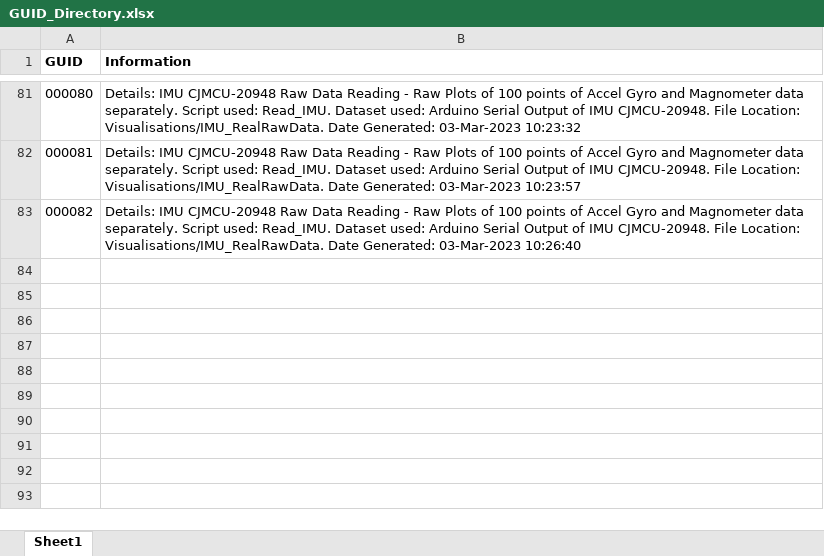
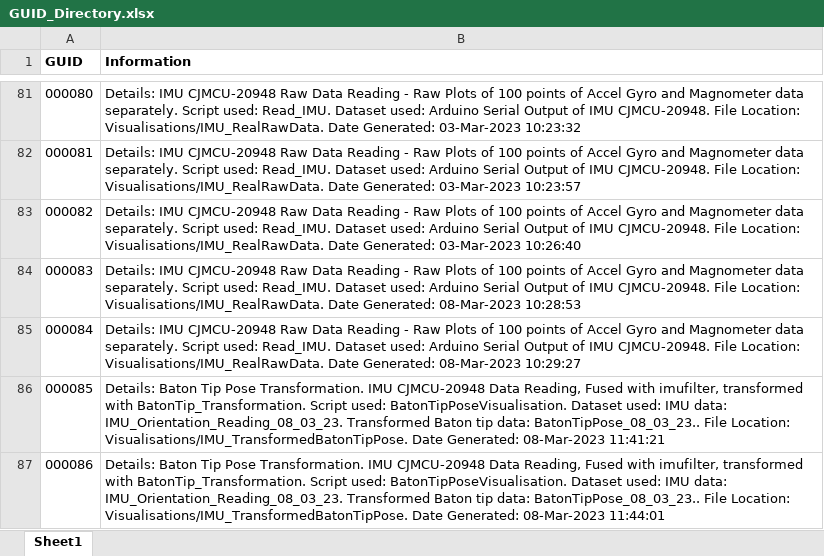
Before and after one commit to courtzc/SmartBaton, an Excel workbook: GUID_Directory.xlsx, sheet Sheet1, drawn as a sheet; only a part is shown, gaps mark what is left out; values as stored, in another font and other column widths than the file's, no borders; the diff names each change by its address in the sheet, - before the commit and + after, or states it on an @@ line.

Commit message:
Baton tip pose from IMU orientation!

```diff
--- a/GUID_Directory.xlsx (sheet Sheet1)
+++ b/GUID_Directory.xlsx (sheet Sheet1)
+row 84: 000083 | Details: IMU CJMCU-20948 Raw Data Reading - Raw Plots of 100 points of Accel Gyro and Magnometer data separately. Script used: Read_IMU. Dataset used: Arduino Serial Output of IMU CJMCU-20948. File Location: Visualisations/IMU_RealRawData. Date Generated: 08-Mar-2023 10:28:53
+row 85: 000084 | Details: IMU CJMCU-20948 Raw Data Reading - Raw Plots of 100 points of Accel Gyro and Magnometer data separately. Script used: Read_IMU. Dataset used: Arduino Serial Output of IMU CJMCU-20948. File Location: Visualisations/IMU_RealRawData. Date Generated: 08-Mar-2023 10:29:27
+row 86: 000085 | Details: Baton Tip Pose Transformation. IMU CJMCU-20948 Data Reading, Fused with imufilter, transformed with BatonTip_Transformation. Script used: BatonTipPoseVisualisation. Dataset used: IMU data: IMU_Orientation_Reading_08_03_23. Transformed Baton tip data: BatonTipPose_08_03_23.. File Location: Visualisations/IMU_TransformedBatonTipPose. Date Generated: 08-Mar-2023 11:41:21
+row 87: 000086 | Details: Baton Tip Pose Transformation. IMU CJMCU-20948 Data Reading, Fused with imufilter, transformed with BatonTip_Transformation. Script used: BatonTipPoseVisualisation. Dataset used: IMU data: IMU_Orientation_Reading_08_03_23. Transformed Baton tip data: BatonTipPose_08_03_23.. File Location: Visualisations/IMU_TransformedBatonTipPose. Date Generated: 08-Mar-2023 11:44:01
```
Also changed, not shown: 19 other files.
